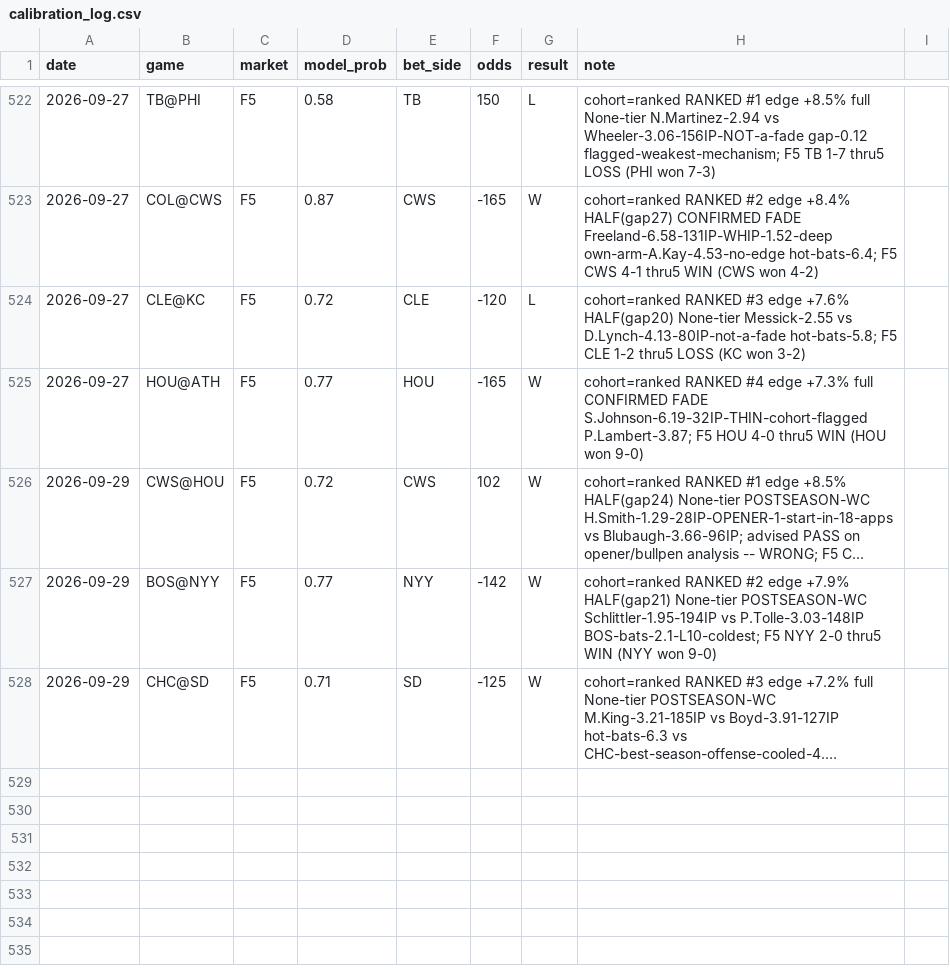
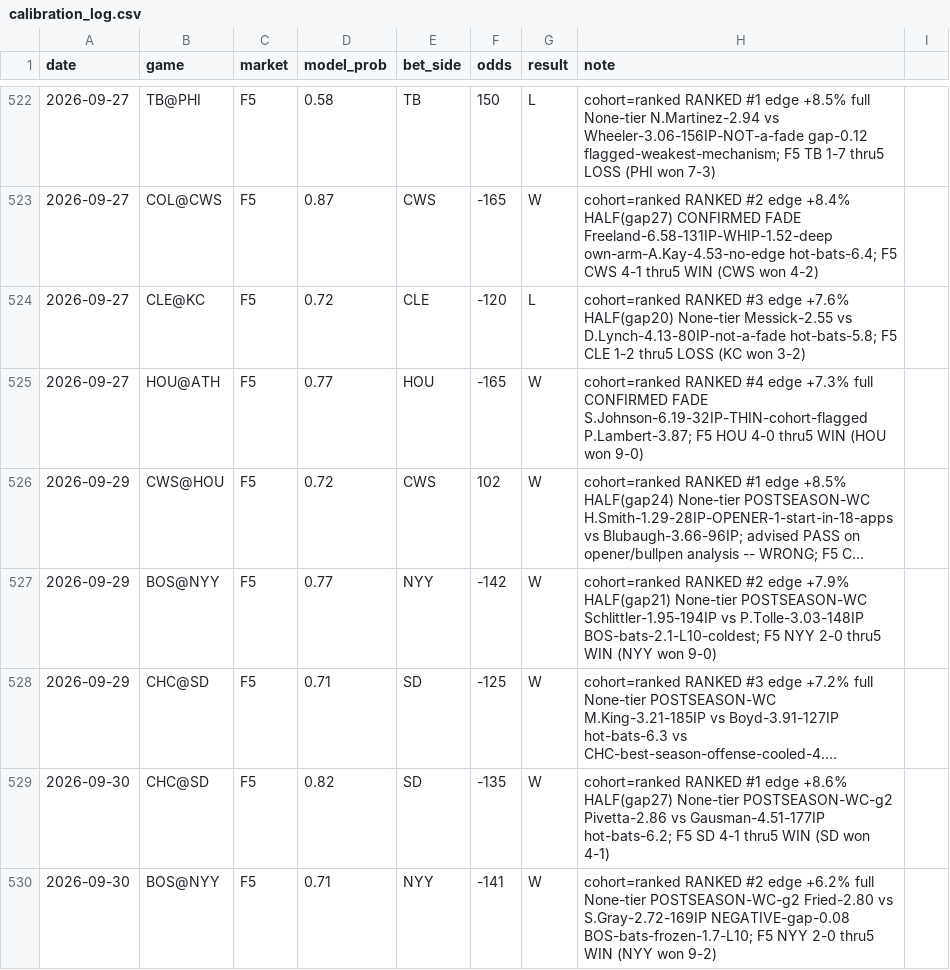
Before and after one commit to locodelamatacoco/sports-app1.1, a CSV file: mlb-f5/calibration_log.csv, drawn as a sheet; only a part is shown, gaps mark what is left out; long unchanged cells end in …; the diff names each change by its address in the sheet, - before the commit and + after, or states it on an @@ line.

```diff
--- a/mlb-f5/calibration_log.csv
+++ b/mlb-f5/calibration_log.csv
+row 529: 2026-09-30 | CHC@SD | F5 | 0.82 | SD | -135 | W | cohort=ranked RANKED #1 edge +8.6% HALF(gap27) None-tier POSTSEASON-WC-g2 Pivetta-2.86 vs Gausman-4.51-177IP hot-bats-6.2; F5 SD 4-1 thru5 WIN (SD won 4-1)
+row 530: 2026-09-30 | BOS@NYY | F5 | 0.71 | NYY | -141 | W | cohort=ranked RANKED #2 edge +6.2% full None-tier POSTSEASON-WC-g2 Fried-2.80 vs S.Gray-2.72-169IP NEGATIVE-gap-0.08 BOS-bats-frozen-1.7-L10; F5 NYY 2-0 thru5 WIN (NYY won 9-2)
```
Also changed, not shown: 1 other file.
